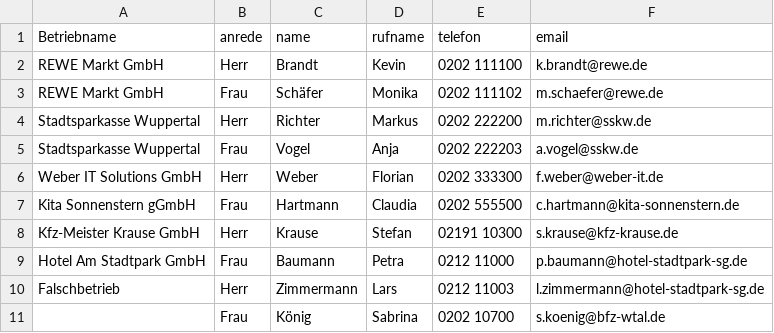
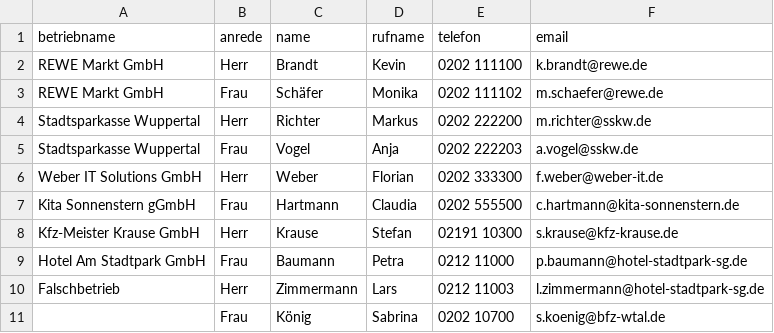
Before and after one commit to SVWS-NRW/SVWS-Import, a CSV file: examples/ansprechpartner.csv, drawn as a sheet.

```diff
--- a/examples/ansprechpartner.csv
+++ b/examples/ansprechpartner.csv
@@ -1,2 +1,2 @@
-Betriebname,anrede,name,rufname,telefon,email
+betriebname,anrede,name,rufname,telefon,email
 REWE Markt GmbH,Herr,Brandt,Kevin,0202 111100,k.brandt@rewe.de
```
Also changed, not shown: examples/schuelerdaten.csv, examples/unterricht-klassen.csv, 4 other files.
